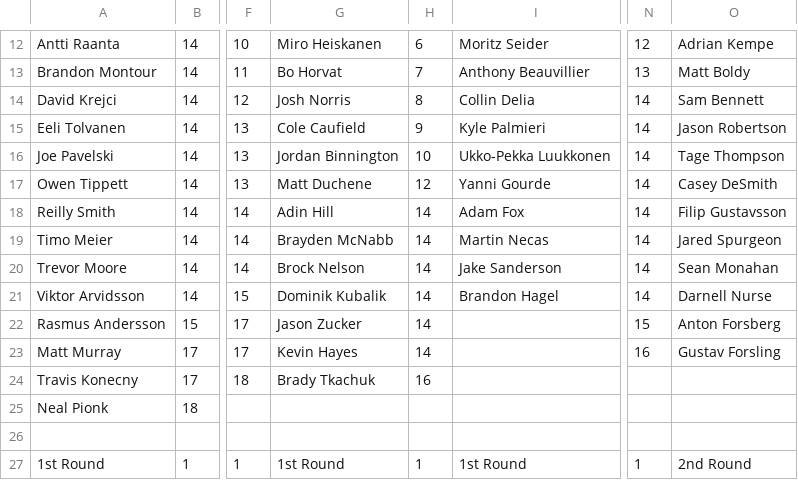
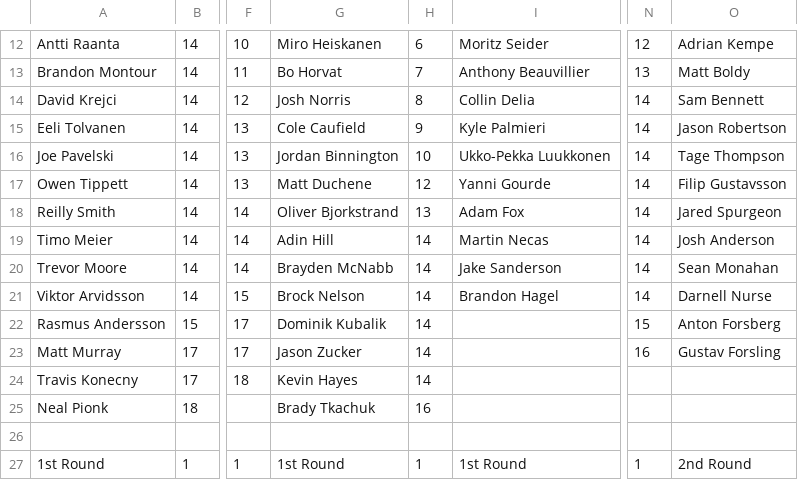
Before and after one commit to hkyplyr/keeper-league, a CSV file: docs/keeper-costs.csv, drawn as a sheet; only a part is shown, gaps mark what is left out; the diff names each change by its address in the sheet, - before the commit and + after, or states it on an @@ line.

Commit message:
Update keeper costs

```diff
--- a/docs/keeper-costs.csv
+++ b/docs/keeper-costs.csv
-O17: Casey DeSmith
+O17: Filip Gustavsson
-G18: Adin Hill
+G18: Oliver Bjorkstrand
-H18: 14
+H18: 13
-O18: Filip Gustavsson
+O18: Jared Spurgeon
-G19: Brayden McNabb
+G19: Adin Hill
-O19: Jared Spurgeon
+O19: Josh Anderson
-G20: Brock Nelson
+G20: Brayden McNabb
-G21: Dominik Kubalik
+G21: Brock Nelson
-G22: Jason Zucker
+G22: Dominik Kubalik
-G23: Kevin Hayes
+G23: Jason Zucker
-G24: Brady Tkachuk
+G24: Kevin Hayes
-H24: 16
+H24: 14
-G25: (empty)
+G25: Brady Tkachuk
-H25: (empty)
+H25: 16
```
